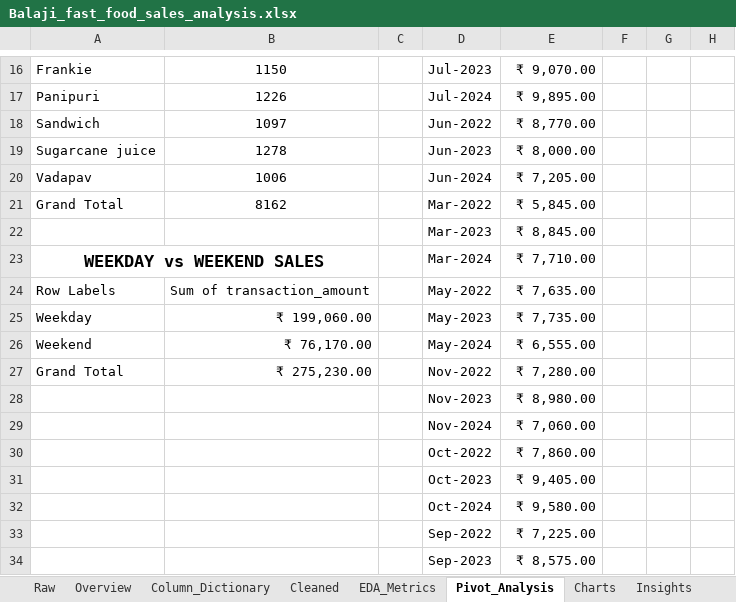
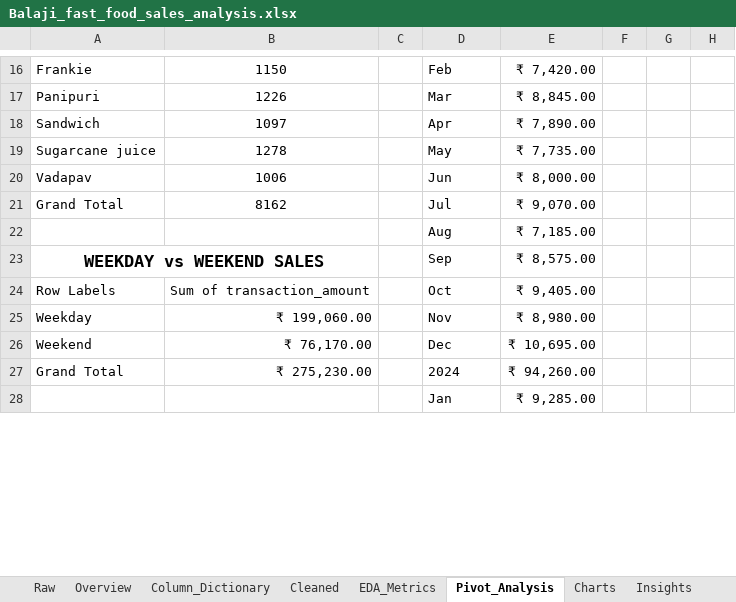
Before and after one commit to Sagarjain93/Data-Analytics-Portfolio, an Excel workbook: Excel-EDA/balaji_fast_food/Balaji_fast_food_sales_analysis.xlsx, sheet Pivot_Analysis, drawn as a sheet; only a part is shown, gaps mark what is left out; values as stored, in another font and other column widths than the file's, no borders; removed rows and columns are numbered as before the commit, all else as after; the diff covers the shown part only; the diff names each change by its address in the sheet, - before the commit and + after, or states it on an @@ line.

Commit message:
Add visual charts for Balaji Fast Food Excel EDA
Created a charts sheet with visualizations derived from pivot analysis,
including top-selling items by revenue, monthly sales trends, weekday vs
weekend performance, payment method contribution, and time-of-sale
revenue distribution. These visuals support intuitive interpretation
of key business patterns.

```diff
--- a/Excel-EDA/balaji_fast_food/Balaji_fast_food_sales_analysis.xlsx (sheet Pivot_Analysis)
+++ b/Excel-EDA/balaji_fast_food/Balaji_fast_food_sales_analysis.xlsx (sheet Pivot_Analysis)
-D16: Jul-2023
+D16: Feb
-E16: ₹ 9,070.00
+E16: ₹ 7,420.00
-D17: Jul-2024
+D17: Mar
-E17: ₹ 9,895.00
+E17: ₹ 8,845.00
-D18: Jun-2022
+D18: Apr
-E18: ₹ 8,770.00
+E18: ₹ 7,890.00
-D19: Jun-2023
+D19: May
-E19: ₹ 8,000.00
+E19: ₹ 7,735.00
-D20: Jun-2024
+D20: Jun
-E20: ₹ 7,205.00
+E20: ₹ 8,000.00
-D21: Mar-2022
+D21: Jul
-E21: ₹ 5,845.00
+E21: ₹ 9,070.00
-row 22:  |  |  | Mar-2023 | ₹ 8,845.00
+row 22:  |  |  | Aug | ₹ 7,185.00
-D23: Mar-2024
+D23: Sep
-E23: ₹ 7,710.00
+E23: ₹ 8,575.00
-D24: May-2022
+D24: Oct
-E24: ₹ 7,635.00
+E24: ₹ 9,405.00
-D25: May-2023
+D25: Nov
-E25: ₹ 7,735.00
+E25: ₹ 8,980.00
-D26: May-2024
+D26: Dec
-E26: ₹ 6,555.00
+E26: ₹ 10,695.00
-D27: Nov-2022
+D27: 2024
-E27: ₹ 7,280.00
+E27: ₹ 94,260.00
-row 28:  |  |  | Nov-2023 | ₹ 8,980.00
-row 29:  |  |  | Nov-2024 | ₹ 7,060.00
-row 30:  |  |  | Oct-2022 | ₹ 7,860.00
-row 31:  |  |  | Oct-2023 | ₹ 9,405.00
-row 32:  |  |  | Oct-2024 | ₹ 9,580.00
-row 33:  |  |  | Sep-2022 | ₹ 7,225.00
-row 34:  |  |  | Sep-2023 | ₹ 8,575.00
+row 28:  |  |  | Jan | ₹ 9,285.00
```
Also changed, not shown: 12 added rows, 3 removed rows and 27 edited cells elsewhere in this sheet, sheet Cleaned, charts or pictures.
